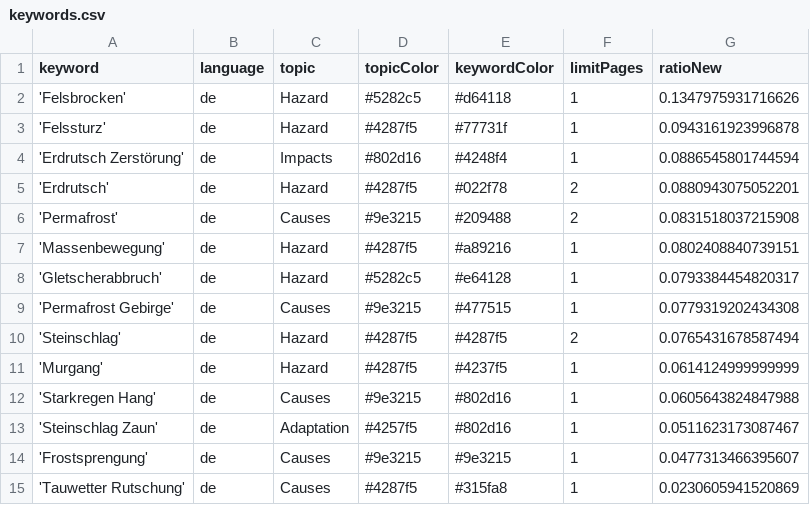
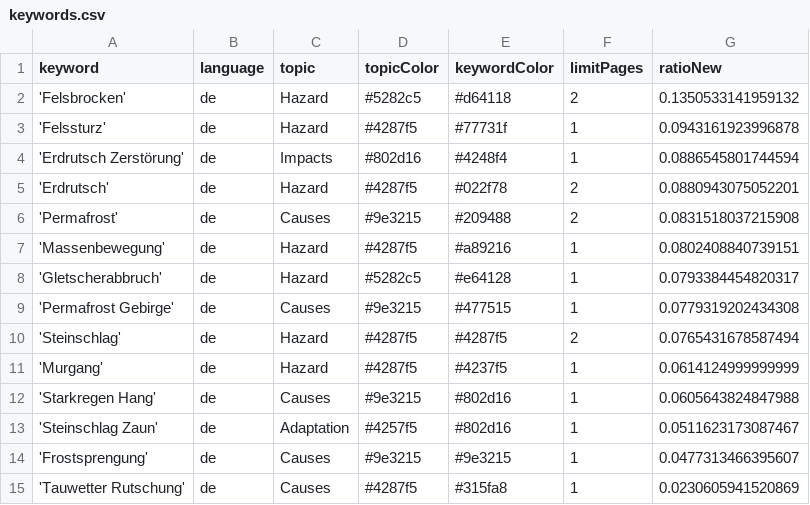
Before and after one commit to tapio-22-Digitale-Methoden-News/MassIsComing, a CSV file: keywords.csv, drawn as a sheet.

```diff
--- a/keywords.csv
+++ b/keywords.csv
@@ -1,3 +1,3 @@
 keyword,language,topic,topicColor,keywordColor,limitPages,ratioNew
-'Felsbrocken',de,Hazard,#5282c5,#d64118,1,0.1347975931716626
+'Felsbrocken',de,Hazard,#5282c5,#d64118,2,0.1350533141959132
 'Felssturz',de,Hazard,#4287f5,#77731f,1,0.0943161923996878
```
Also changed, not shown: csv/news_2025_11.csv.
